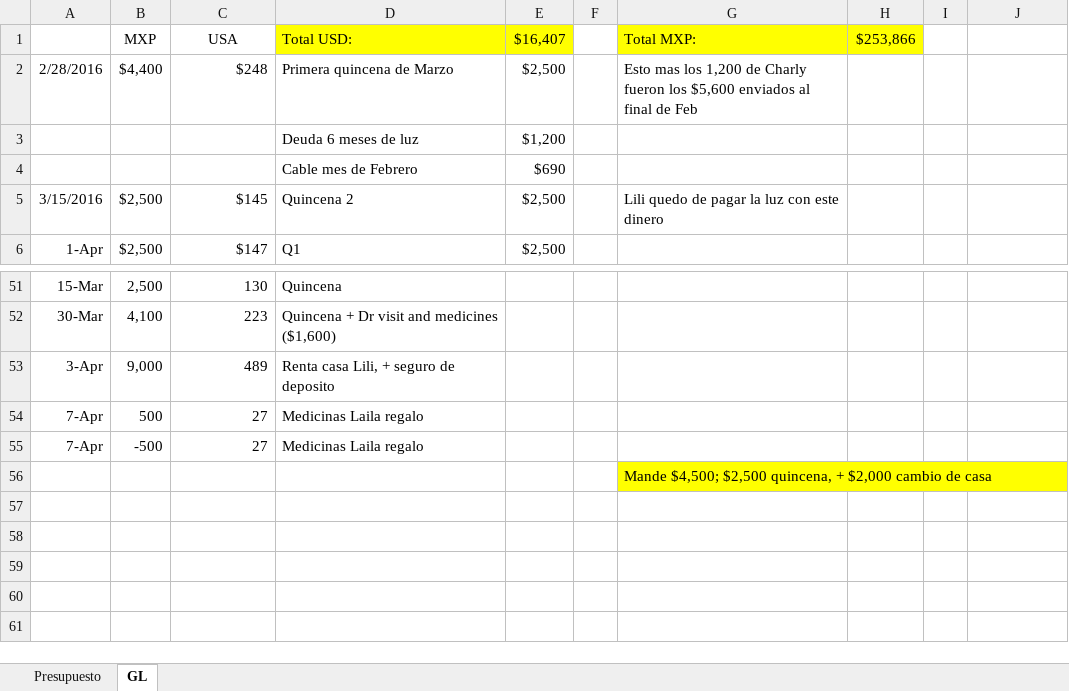
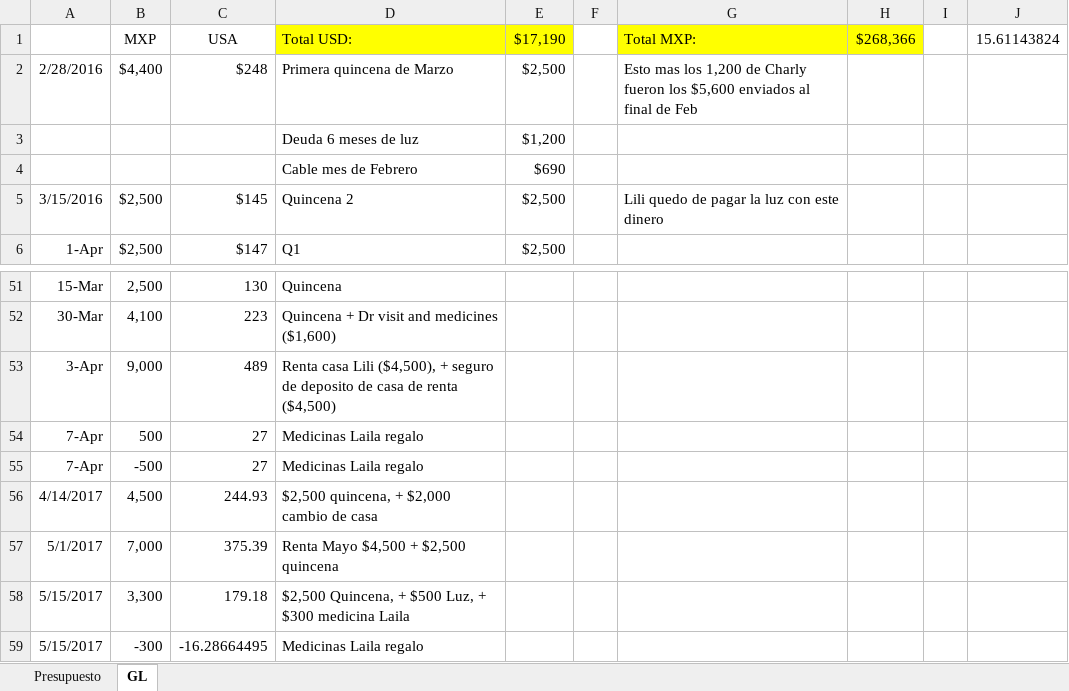
Before and after one commit to lkleinl/hello-world, an Excel workbook: Gastos mensuales Lili.xlsx, sheet GL, drawn as a sheet; only a part is shown, gaps mark what is left out; values as stored, in another font and other column widths than the file's, no borders; removed rows and columns are numbered as before the commit, all else as after; the diff names each change by its address in the sheet, - before the commit and + after, or states it on an @@ line.

```diff
--- a/Gastos mensuales Lili.xlsx (sheet GL)
+++ b/Gastos mensuales Lili.xlsx (sheet GL)
-E1: $16,407
+E1: $17,190
-H1: $253,866
+H1: $268,366
-J1: (empty)
+J1: 15.61143824
-D53: Renta casa Lili, + seguro de deposito
+D53: Renta casa Lili ($4,500), + seguro de deposito de casa de renta ($4,500)
-row 56:  |  |  |  |  |  | Mande $4,500; $2,500 quincena, + $2,000 cambio de casa
+row 56: 4/14/2017 | 4,500 | 244.93 | $2,500 quincena, + $2,000 cambio de casa
+row 57: 5/1/2017 | 7,000 | 375.39 | Renta Mayo $4,500 + $2,500 quincena
+row 58: 5/15/2017 | 3,300 | 179.18 | $2,500 Quincena, + $500 Luz, + $300 medicina Laila
+row 59: 5/15/2017 | -300 | -16.28664495 | Medicinas Laila regalo
```
Also changed, not shown: AMEX 2017.xlsx, Deudas.xlsx, 3 other files.
